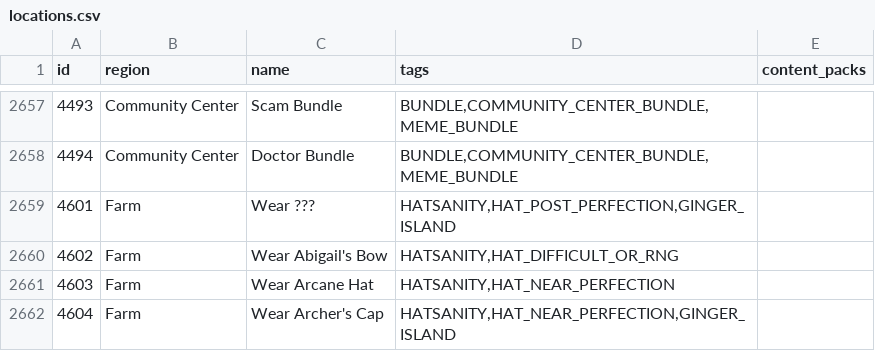
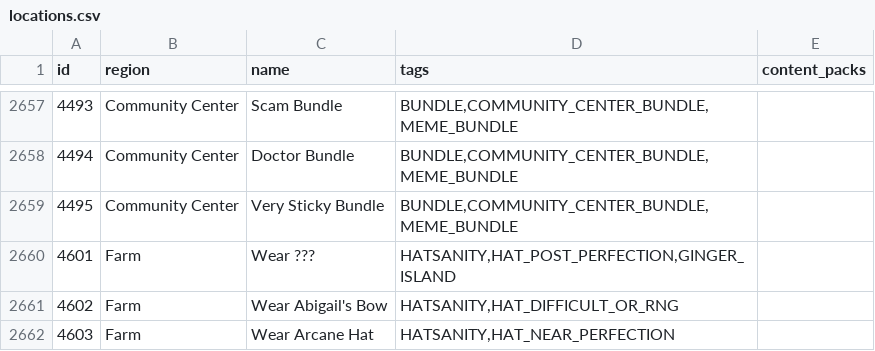
Before and after one commit to itepastra/Archipelago, a CSV file: worlds/stardew_valley/data/locations.csv, drawn as a sheet; only a part is shown, gaps mark what is left out; the shorter side is filled out with more unchanged rows.

Commit message:
-  Added very sticky bundle

```diff
--- a/worlds/stardew_valley/data/locations.csv
+++ b/worlds/stardew_valley/data/locations.csv
@@ -2658,2 +2658,3 @@ id,region,name,tags,content_packs
 4494,Community Center,Doctor Bundle,"BUNDLE,COMMUNITY_CENTER_BUNDLE,MEME_BUNDLE",
+4495,Community Center,Very Sticky Bundle,"BUNDLE,COMMUNITY_CENTER_BUNDLE,MEME_BUNDLE",
 4601,Farm,Wear ???,"HATSANITY,HAT_POST_PERFECTION,GINGER_ISLAND",
```
Also changed, not shown: 2 other files.
